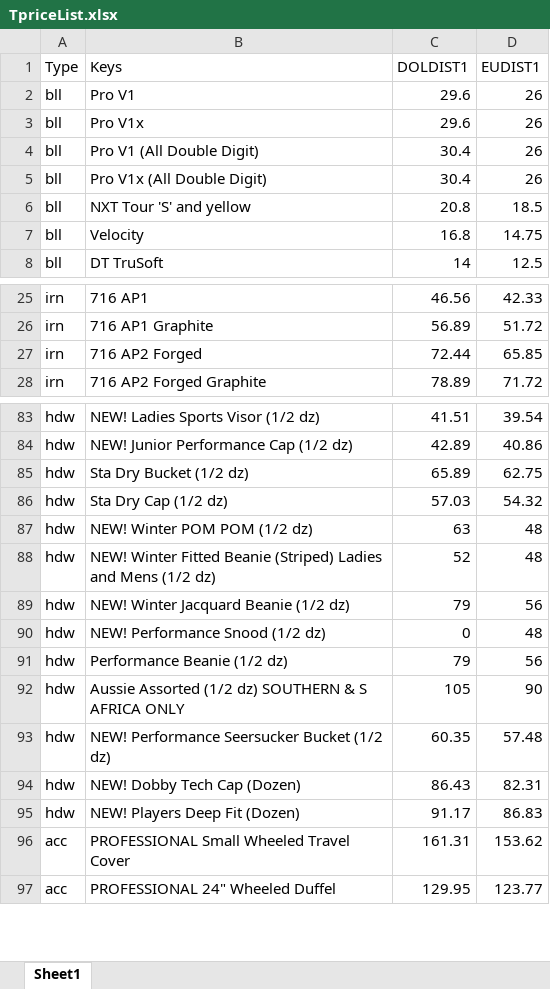
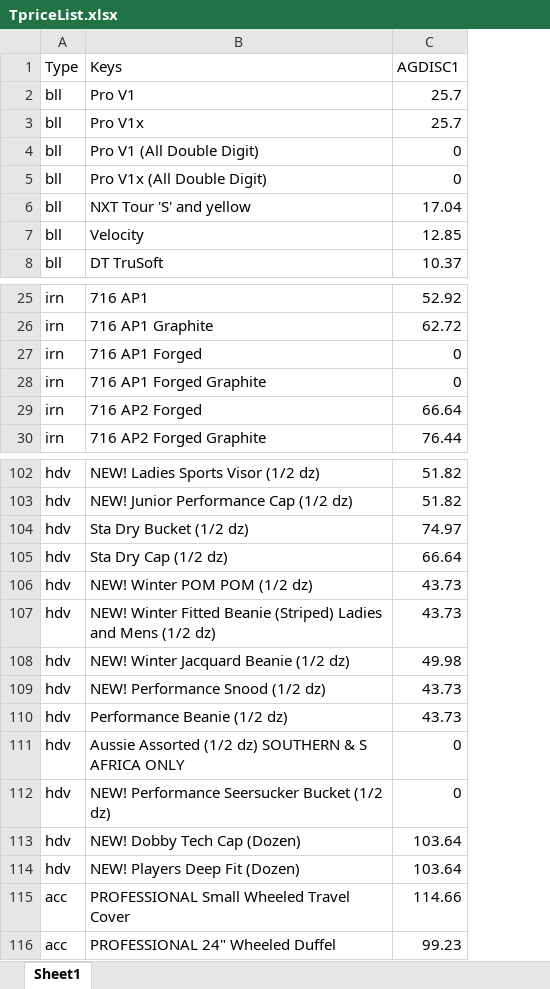
Before and after one commit to pitos007/AcuPrice, an Excel workbook: src/FileContainer/TpriceList.xlsx, sheet Sheet1, drawn as a sheet; only a part is shown, gaps mark what is left out; values as stored, in another font and other column widths than the file's, no borders; removed rows and columns are numbered as before the commit, all else as after; the diff covers the shown part only; the diff names each change by its address in the sheet, - before the commit and + after, or states it on an @@ line.

```diff
--- a/src/FileContainer/TpriceList.xlsx (sheet Sheet1)
+++ b/src/FileContainer/TpriceList.xlsx (sheet Sheet1)
-column C (DOLDIST1), rows 2-8: 29.6 | 29.6 | 30.4 | 30.4 | 20.8 | 16.8 | 14; rows 25-28: 46.56 | 56.89 | 72.44 | 78.89; rows 83-97: 41.51 | 42.89 | 65.89 | 57.03 | 63 | 52 | 79 | 0 | 79 | 105 | 60.35 | 86.43 | 91.17 | 161.31 | 129.95
-column D (EUDIST1), rows 2-8: 26 | 26 | 26 | 26 | 18.5 | 14.75 | 12.5; rows 25-28: 42.33 | 51.72 | 65.85 | 71.72; rows 83-97: 39.54 | 40.86 | 62.75 | 54.32 | 48 | 48 | 56 | 48 | 56 | 90 | 57.48 | 82.31 | 86.83 | 153.62 | 123.77
+column C (AGDISC1), rows 2-8: 25.7 | 25.7 | 0 | 0 | 17.04 | 12.85 | 10.37; rows 25-26: 52.92 | 62.72; rows 29-30: 66.64 | 76.44; rows 102-116: 51.82 | 51.82 | 74.97 | 66.64 | 43.73 | 43.73 | 49.98 | 43.73 | 43.73 | 0 | 0 | 103.64 | 103.64 | 114.66 | 99.23
+row 27: irn | 716 AP1 Forged | 0
+row 28: irn | 716 AP1 Forged Graphite | 0
-A102:A114 (Type): hdw
+A102:A114 (Type): hdv
```
Also changed, not shown: 17 added rows, 25 removed rows and 27 edited cells elsewhere in this sheet, src/ITMA/fjapp.xlsx, src/ITMA/fjsh.xlsx, 6 other files.
